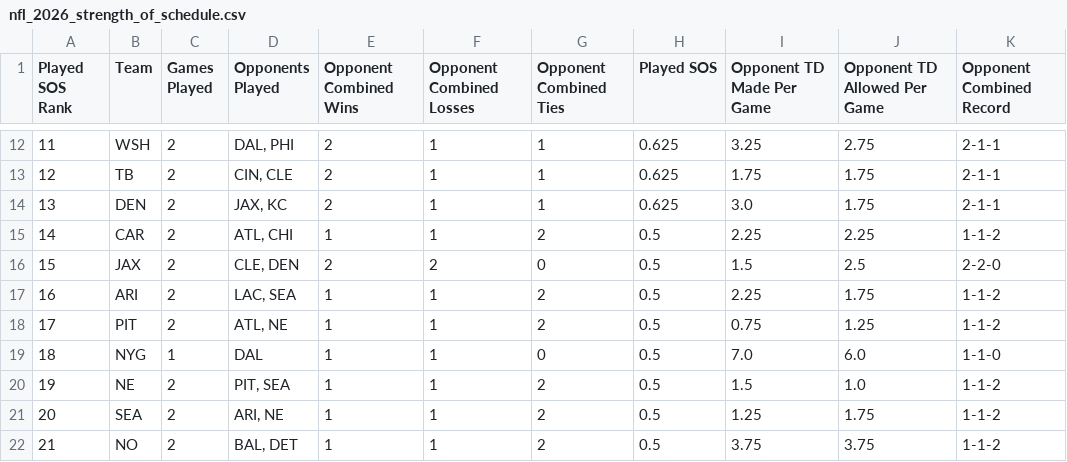
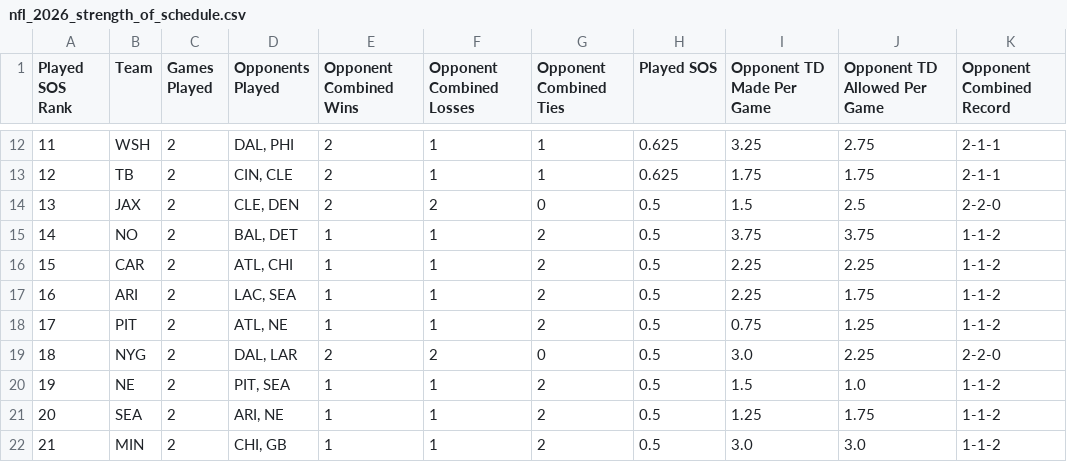
Before and after one commit to HitByOne/nlfdashboard, a CSV file: site/data/nfl_2026_strength_of_schedule.csv, drawn as a sheet; only a part is shown, gaps mark what is left out; the diff covers the shown part only.

```diff
--- a/site/data/nfl_2026_strength_of_schedule.csv
+++ b/site/data/nfl_2026_strength_of_schedule.csv
@@ -13,10 +13,10 @@ Played SOS Rank,Team,Games Played,Opponents Played,Opponent Combined Wins,Oppone
 12,TB,2,"CIN, CLE",2,1,1,0.625,1.75,1.75,2-1-1
-13,DEN,2,"JAX, KC",2,1,1,0.625,3.0,1.75,2-1-1
-14,CAR,2,"ATL, CHI",1,1,2,0.5,2.25,2.25,1-1-2
-15,JAX,2,"CLE, DEN",2,2,0,0.5,1.5,2.5,2-2-0
+13,JAX,2,"CLE, DEN",2,2,0,0.5,1.5,2.5,2-2-0
+14,NO,2,"BAL, DET",1,1,2,0.5,3.75,3.75,1-1-2
+15,CAR,2,"ATL, CHI",1,1,2,0.5,2.25,2.25,1-1-2
 16,ARI,2,"LAC, SEA",1,1,2,0.5,2.25,1.75,1-1-2
 17,PIT,2,"ATL, NE",1,1,2,0.5,0.75,1.25,1-1-2
-18,NYG,1,DAL,1,1,0,0.5,7.0,6.0,1-1-0
+18,NYG,2,"DAL, LAR",2,2,0,0.5,3.0,2.25,2-2-0
 19,NE,2,"PIT, SEA",1,1,2,0.5,1.5,1.0,1-1-2
 20,SEA,2,"ARI, NE",1,1,2,0.5,1.25,1.75,1-1-2
-21,NO,2,"BAL, DET",1,1,2,0.5,3.75,3.75,1-1-2
+21,MIN,2,"CHI, GB",1,1,2,0.5,3.0,3.0,1-1-2
```
Also changed, not shown: 72 edited cells elsewhere in this file, site/data/nfl_2026_defense_vs_position.csv, site/data/nfl_2026_milestones.csv, 4 other files.
